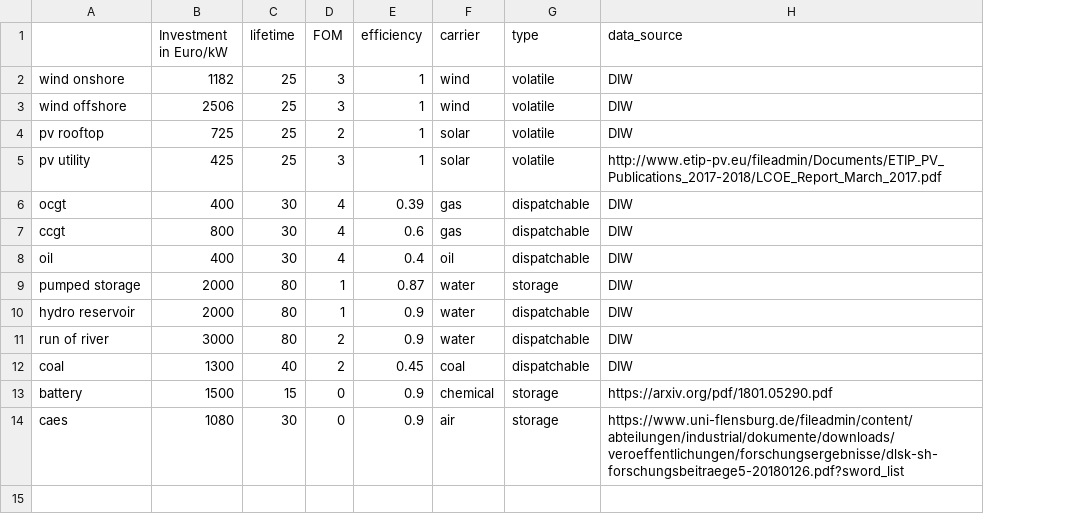
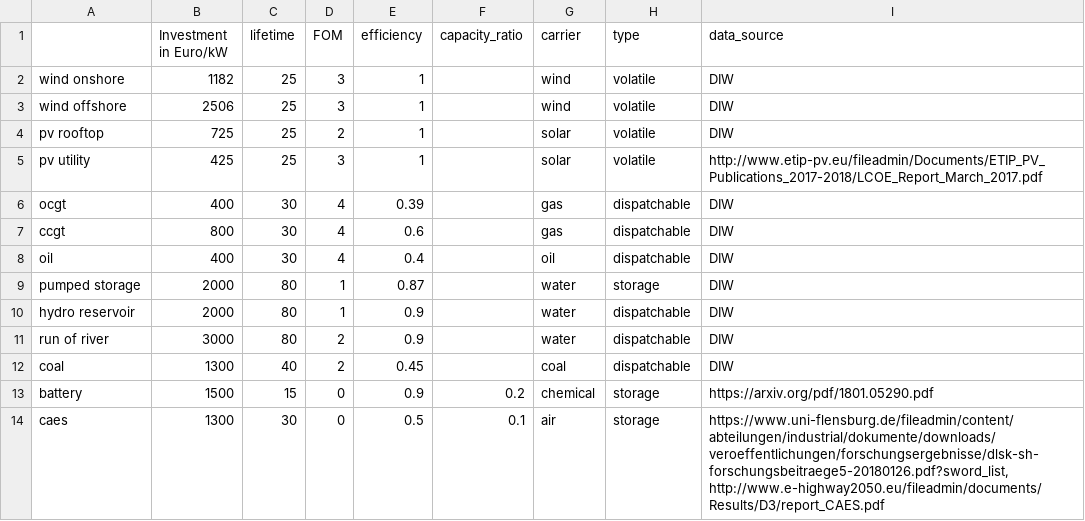
Before and after one commit to ZNES-datapackages/oemof-eu, a CSV file: archive/technologies.csv, drawn as a sheet; addresses are those after the commit; the diff names each change by its address in the sheet, - before the commit and + after, or states it on an @@ line.

Commit message:
Add capacity ratio

```diff
--- a/archive/technologies.csv
+++ b/archive/technologies.csv
+column F (capacity_ratio), rows 13-14: 0.2 | 0.1
-B14 (Investment in Euro/kW): 1080
+B14 (Investment in Euro/kW): 1300
-E14 (efficiency): 0.9
+E14 (efficiency): 0.5
-I14 (data_source): https://www.uni-flensburg.de/fileadmin/content/abteilungen/industrial/dokumente/downloads/veroeffentlichungen/forschungsergebnisse/dlsk-sh-forschungsbeitraege5-20180126.pdf?sword_list
+I14 (data_source): https://www.uni-flensburg.de/fileadmin/content/abteilungen/industrial/dokumente/downloads/veroeffentlichungen/forschungsergebnisse/dlsk-sh-forschungsbeitraege5-20180126.pdf?sword_list, http://www.e-highway2050.eu/fileadmin/documents/Results/D3/report_CAES.pdf
```
Also changed, not shown: 1 other file.
